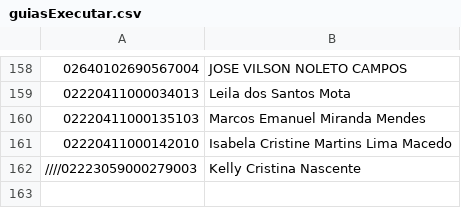
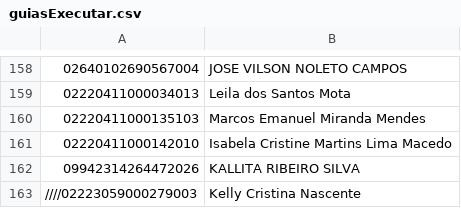
Before and after one commit to AVSOLVE/unimedauto, a CSV file: executar/guiasExecutar.csv, drawn as a sheet; only a part is shown, gaps mark what is left out.

Commit message:
oct10

```diff
--- a/executar/guiasExecutar.csv
+++ b/executar/guiasExecutar.csv
@@ -161,2 +161,3 @@
 02220411000142010;Isabela Cristine Martins Lima Macedo
+09942314264472026;KALLITA RIBEIRO SILVA
 ////02223059000279003;Kelly Cristina Nascente
```
